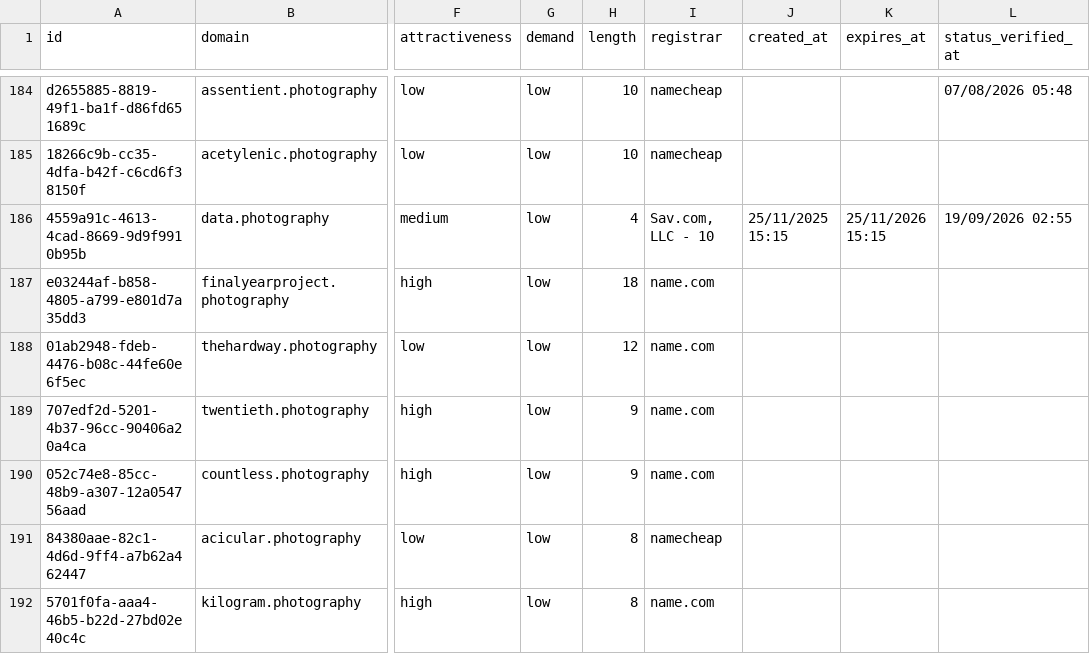
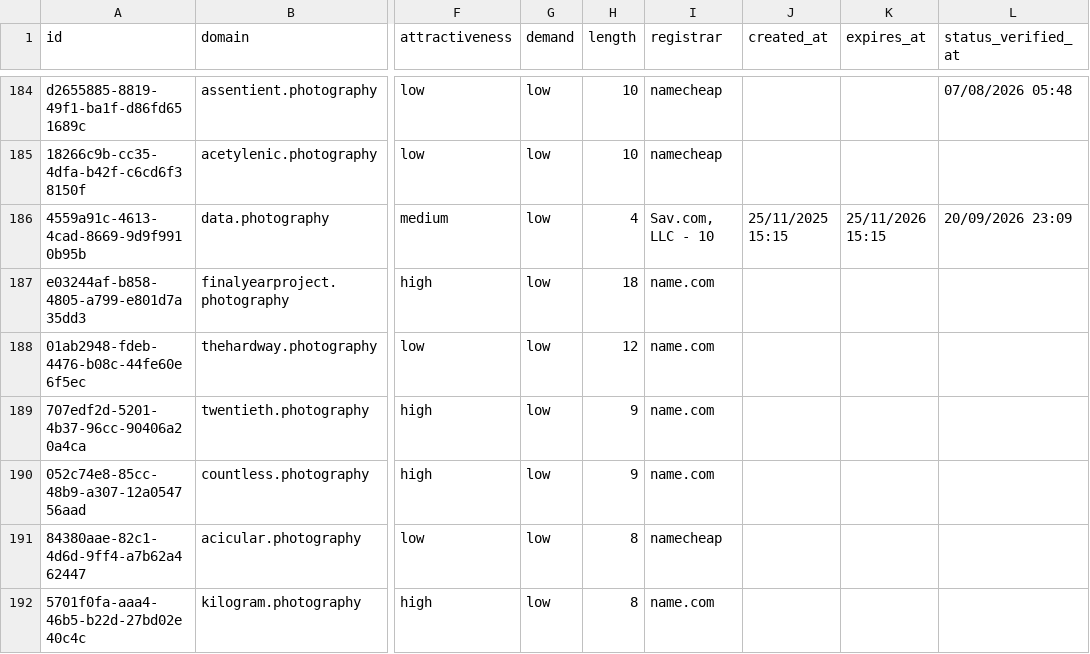
Before and after one commit to UniqueDomains/photography-oneword-domains, a CSV file: photography.csv, drawn as a sheet; only a part is shown, gaps mark what is left out; the diff names each change by its address in the sheet, - before the commit and + after, or states it on an @@ line.

Commit message:
Domains update

```diff
--- a/photography.csv
+++ b/photography.csv
-L186 (status_verified_at): 19/09/2026 02:55
+L186 (status_verified_at): 20/09/2026 23:09
```
Also changed, not shown: 4 other files.
